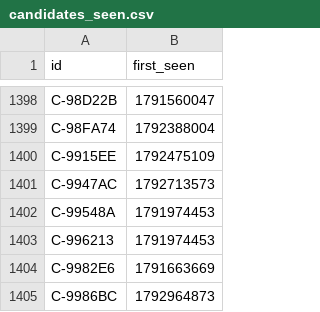
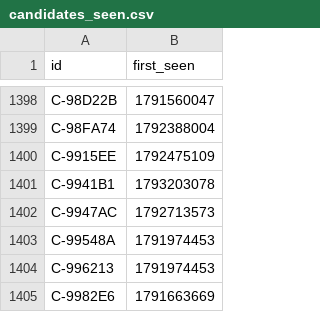
Before and after one commit to ashil13/early-hunter, a CSV file: data/candidates_seen.csv, drawn as a sheet; only a part is shown, gaps mark what is left out; the shorter side is filled out with more unchanged rows; the diff names each change by its address in the sheet, - before the commit and + after, or states it on an @@ line.

```diff
--- a/data/candidates_seen.csv
+++ b/data/candidates_seen.csv
+row 1401: C-9941B1 | 1793203078
```
Also changed, not shown: data/wallets.csv, 3 other files.
